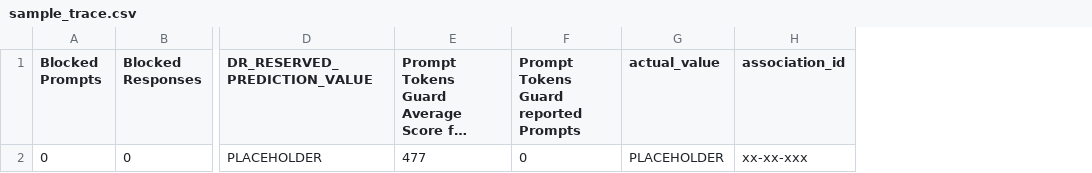
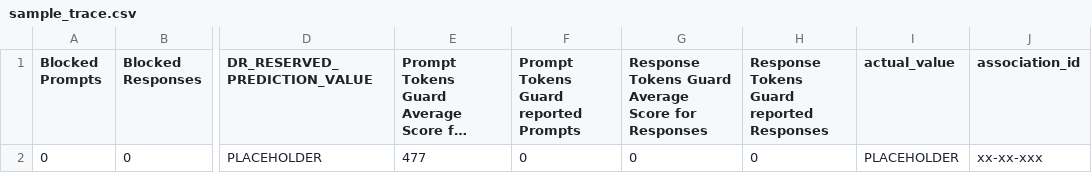
Before and after one commit to ryosukehata/talk-to-my-data-agent, a CSV file: resources/job_telemetry_exporter/sample_trace.csv, drawn as a sheet; only a part is shown, gaps mark what is left out; long unchanged cells end in …; the diff names each change by its address in the sheet, - before the commit and + after, or states it on an @@ line.

Commit message:
create custom job for export #1

```diff
--- a/resources/job_telemetry_exporter/sample_trace.csv
+++ b/resources/job_telemetry_exporter/sample_trace.csv
+column G, rows 1-2: Response Tokens Guard Average Score for Responses | 0
+column H, rows 1-2: Response Tokens Guard reported Responses | 0
```
Also changed, not shown: 14 other files.
